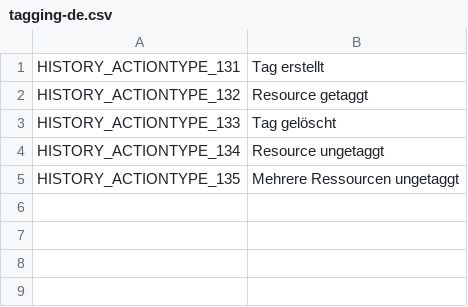
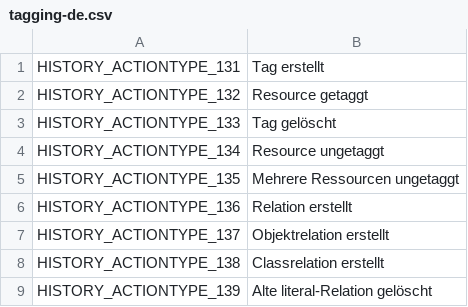
Before and after one commit to AKSW/OntoWiki, a CSV file: extensions/components/tagging/languages/tagging-de.csv, drawn as a sheet.

```diff
--- a/extensions/components/tagging/languages/tagging-de.csv
+++ b/extensions/components/tagging/languages/tagging-de.csv
@@ -5 +5,5 @@ HISTORY_ACTIONTYPE_134;Resource ungetaggt
 HISTORY_ACTIONTYPE_135;Mehrere Ressourcen ungetaggt
+HISTORY_ACTIONTYPE_136;Relation erstellt
+HISTORY_ACTIONTYPE_137;Objektrelation erstellt
+HISTORY_ACTIONTYPE_138;Classrelation erstellt
+HISTORY_ACTIONTYPE_139;Alte literal-Relation gelöscht
```
Also changed, not shown: 2 other files.
